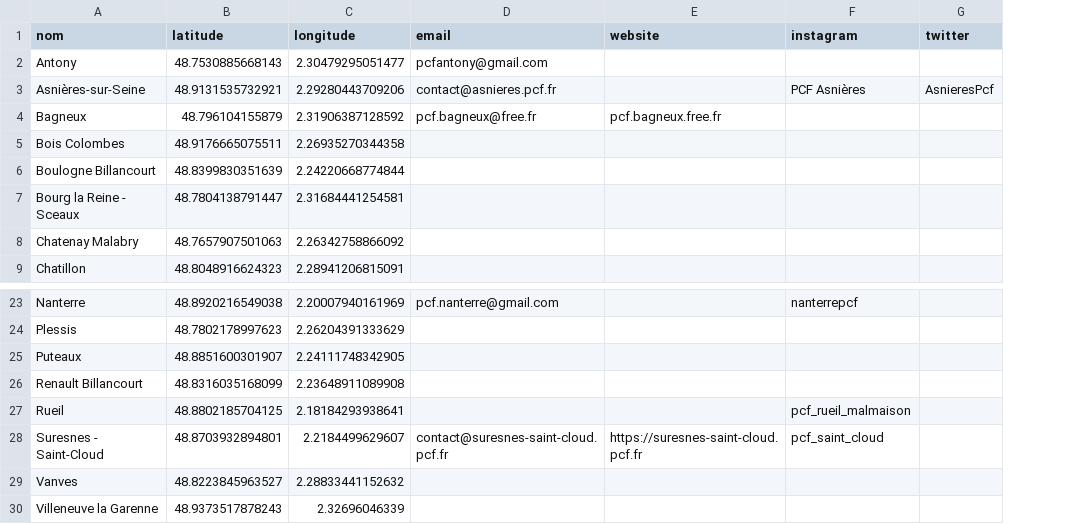
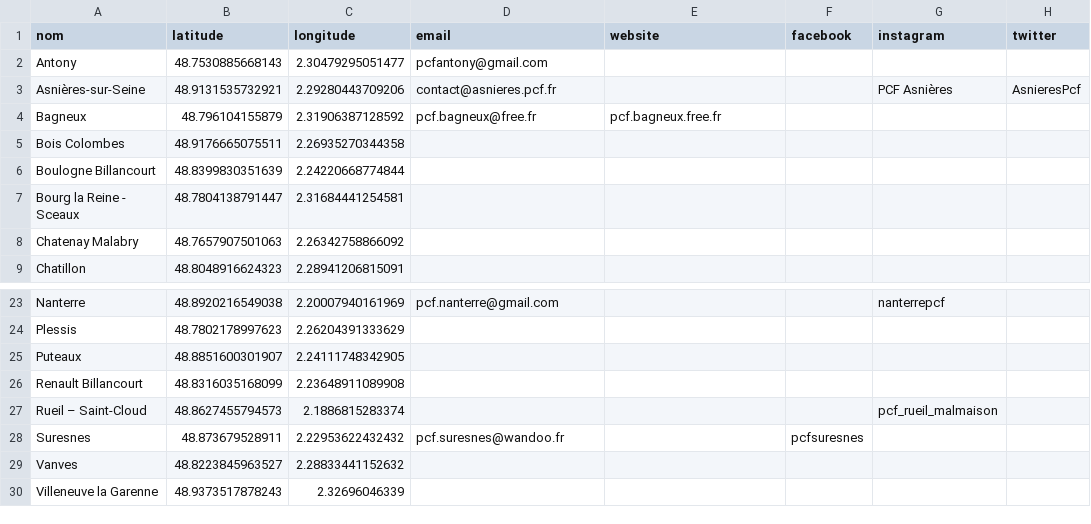
Before and after one commit to neocarto/sectionspcf, a CSV file: docs/data/92.csv, drawn as a sheet; only a part is shown, gaps mark what is left out; removed rows and columns are numbered as before the commit, all else as after; the diff names each change by its address in the sheet, - before the commit and + after, or states it on an @@ line.

```diff
--- a/docs/data/92.csv
+++ b/docs/data/92.csv
+column F (facebook), empty
-row 27: Rueil | 48.8802185704125 | 2.18184293938641 |  |  | pcf_rueil_malmaison
-row 28: Suresnes - Saint-Cloud | 48.8703932894801 | 2.2184499629607 | contact@suresnes-saint-cloud.pcf.fr | https://suresnes-saint-cloud.pcf.fr | pcf_saint_cloud
+row 27: Rueil – Saint-Cloud | 48.8627455794573 | 2.1886815283374 |  |  |  | pcf_rueil_malmaison
+row 28: Suresnes | 48.873679528911 | 2.22953622432432 | pcf.suresnes@wandoo.fr |  | pcfsuresnes
```
Also changed, not shown: docs/data/91.csv, public/data/91.csv, 3 other files.
